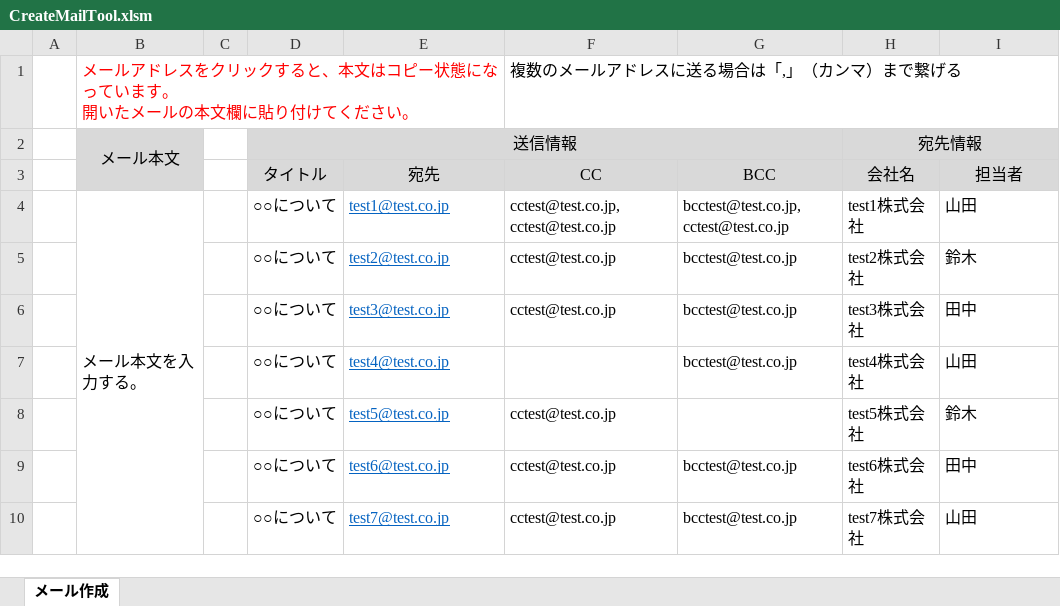
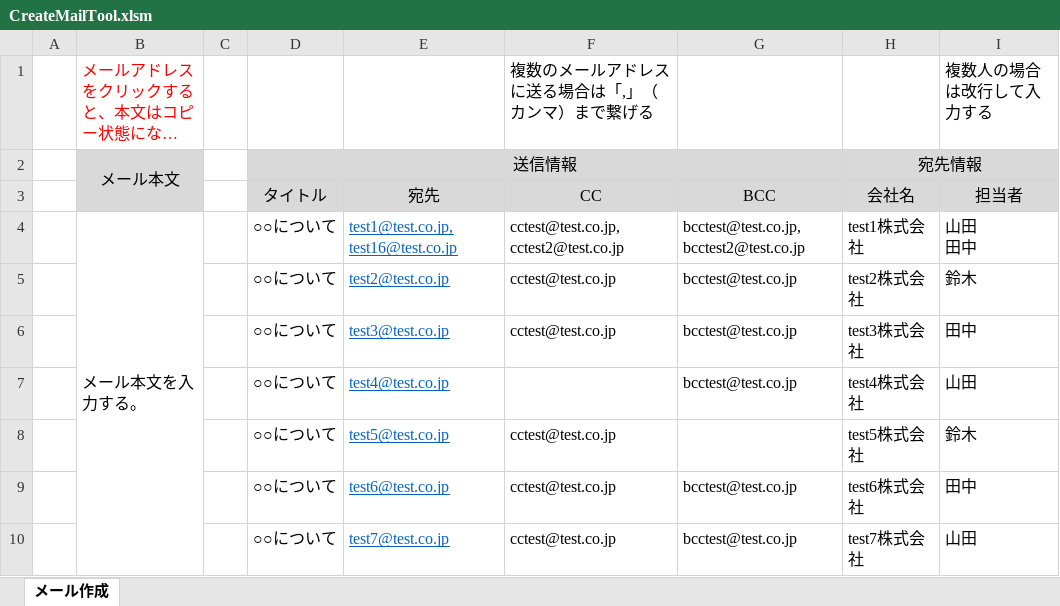
Before and after one commit to rie1234k/ExcelVBA_Tips, an Excel workbook: CreateMailTool/CreateMailTool.xlsm, sheet メール作成, drawn as a sheet; only a part is shown; long unchanged cells end in …; values as stored, in another font and other column widths than the file's, no borders; charts and pictures not drawn; ↵ is a line break in a cell; the diff names each change by its address in the sheet, - before the commit and + after, or states it on an @@ line.

```diff
--- a/CreateMailTool/CreateMailTool.xlsm (sheet メール作成)
+++ b/CreateMailTool/CreateMailTool.xlsm (sheet メール作成)
-I1 (担当者): (empty)
+I1 (担当者): 複数人の場合は改行して入力する
-E4 (宛先): test1@test.co.jp
+E4 (宛先): test1@test.co.jp,test16@test.co.jp
-F4 (CC): cctest@test.co.jp,cctest@test.co.jp
+F4 (CC): cctest@test.co.jp,cctest2@test.co.jp
-G4 (BCC): bcctest@test.co.jp,cctest@test.co.jp
+G4 (BCC): bcctest@test.co.jp,bcctest2@test.co.jp
-I4 (担当者): 山田
+I4 (担当者): 山田 ↵ 田中
```
Also changed, not shown: charts or pictures, 1 other file.
